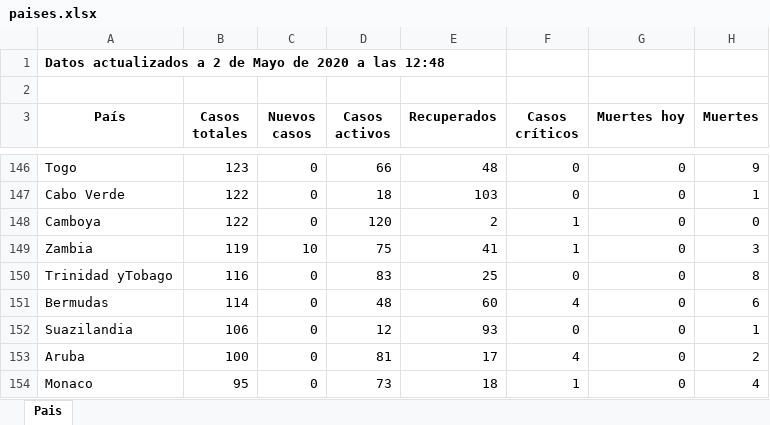
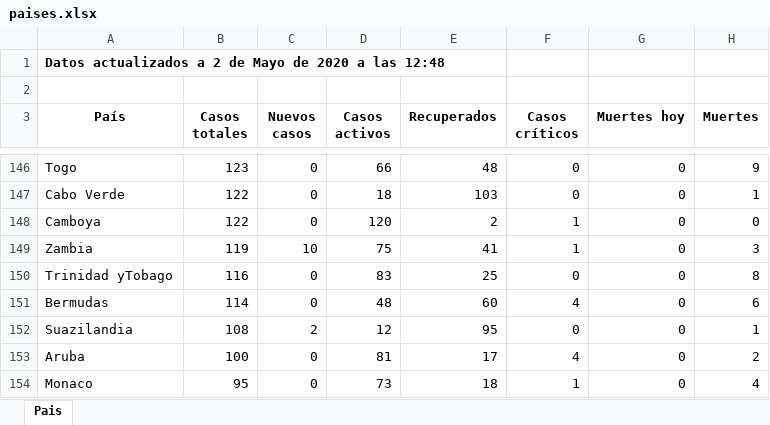
Before and after one commit to Dviejopomata/covid-19-data, an Excel workbook: paises.xlsx, sheet Pais, drawn as a sheet; only a part is shown, gaps mark what is left out; values as stored, in another font and other column widths than the file's, no borders; the diff covers the shown part only; the diff names each change by its address in the sheet, - before the commit and + after, or states it on an @@ line.

```diff
--- a/paises.xlsx (sheet Pais)
+++ b/paises.xlsx (sheet Pais)
-B152 (Casos totales): 106
+B152 (Casos totales): 108
-C152 (Nuevos casos): 0
+C152 (Nuevos casos): 2
-E152 (Recuperados): 93
+E152 (Recuperados): 95
```
Also changed, not shown: 1 added row, 1 removed row and 24 edited cells elsewhere in this sheet, provincias_spain.xlsx, 3 other files.
